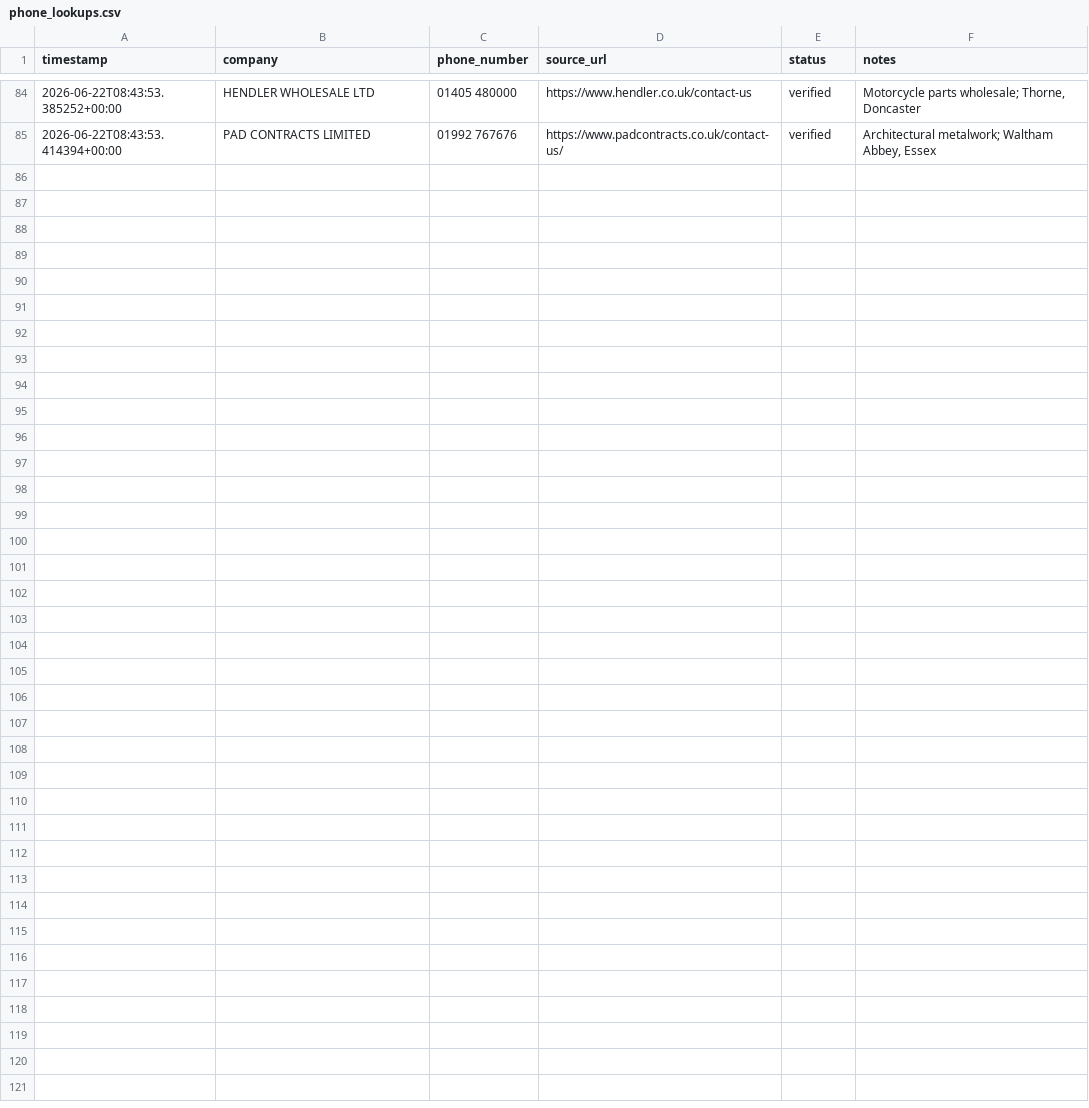
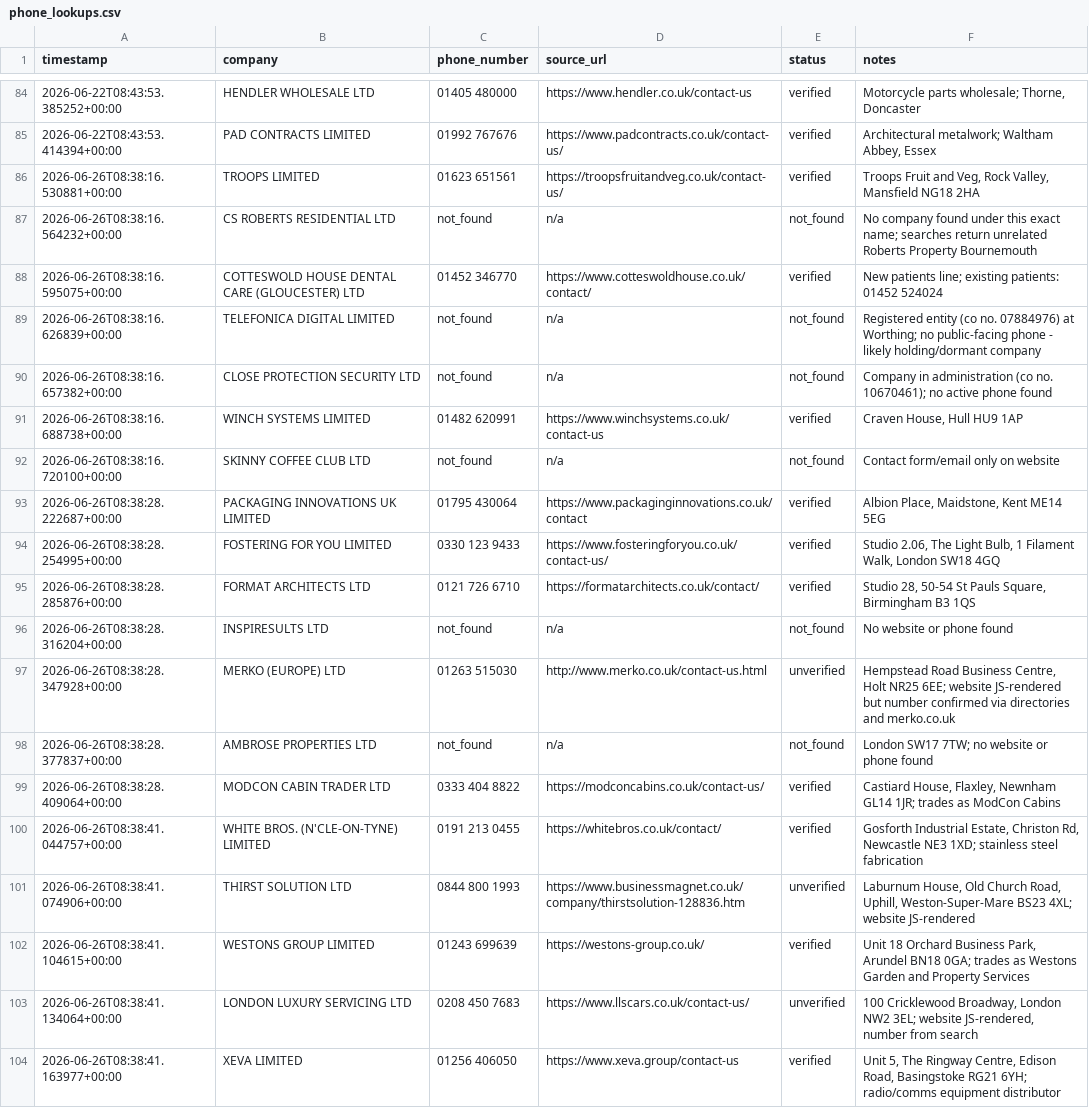
Before and after one commit to harwoodwebbjonty-netizen/v1-agent-real, a CSV file: data/phone_lookups.csv, drawn as a sheet; only a part is shown, gaps mark what is left out; the diff covers the shown part only.

```diff
--- a/data/phone_lookups.csv
+++ b/data/phone_lookups.csv
@@ -85 +85,20 @@ timestamp,company,phone_number,source_url,status,notes
 2026-06-22T08:43:53.414394+00:00,PAD CONTRACTS LIMITED,01992 767676,https://www.padcontracts.co.uk/contact-us/,verified,"Architectural metalwork; Waltham Abbey, Essex"
+2026-06-26T08:38:16.530881+00:00,TROOPS LIMITED,01623 651561,https://troopsfruitandveg.co.uk/contact-us/,verified,"Troops Fruit and Veg, Rock Valley, Mansfield NG18 2HA"
+2026-06-26T08:38:16.564232+00:00,CS ROBERTS RESIDENTIAL LTD,not_found,n/a,not_found,No company found under this exact name; searches return unrelated Roberts Property Bournemouth
+2026-06-26T08:38:16.595075+00:00,COTTESWOLD HOUSE DENTAL CARE (GLOUCESTER) LTD,01452 346770,https://www.cotteswoldhouse.co.uk/contact/,verified,New patients line; existing patients: 01452 524024
+2026-06-26T08:38:16.626839+00:00,TELEFONICA DIGITAL LIMITED,not_found,n/a,not_found,Registered entity (co no. 07884976) at Worthing; no public-facing phone - likely holding/dormant company
+2026-06-26T08:38:16.657382+00:00,CLOSE PROTECTION SECURITY LTD,not_found,n/a,not_found,Company in administration (co no. 10670461); no active phone found
+2026-06-26T08:38:16.688738+00:00,WINCH SYSTEMS LIMITED,01482 620991,https://www.winchsystems.co.uk/contact-us,verified,"Craven House, Hull HU9 1AP"
+2026-06-26T08:38:16.720100+00:00,SKINNY COFFEE CLUB LTD,not_found,n/a,not_found,Contact form/email only on website
+2026-06-26T08:38:28.222687+00:00,PACKAGING INNOVATIONS UK LIMITED,01795 430064,https://www.packaginginnovations.co.uk/contact,verified,"Albion Place, Maidstone, Kent ME14 5EG"
+2026-06-26T08:38:28.254995+00:00,FOSTERING FOR YOU LIMITED,0330 123 9433,https://www.fosteringforyou.co.uk/contact-us/,verified,"Studio 2.06, The Light Bulb, 1 Filament Walk, London SW18 4GQ"
+2026-06-26T08:38:28.285876+00:00,FORMAT ARCHITECTS LTD,0121 726 6710,https://formatarchitects.co.uk/contact/,verified,"Studio 28, 50-54 St Pauls Square, Birmingham B3 1QS"
+2026-06-26T08:38:28.316204+00:00,INSPIRESULTS LTD,not_found,n/a,not_found,No website or phone found
+2026-06-26T08:38:28.347928+00:00,MERKO (EUROPE) LTD,01263 515030,http://www.merko.co.uk/contact-us.html,unverified,"Hempstead Road Business Centre, Holt NR25 6EE; website JS-rendered but number confirmed via directories and merko.co.uk"
+2026-06-26T08:38:28.377837+00:00,AMBROSE PROPERTIES LTD,not_found,n/a,not_found,London SW17 7TW; no website or phone found
+2026-06-26T08:38:28.409064+00:00,MODCON CABIN TRADER LTD,0333 404 8822,https://modconcabins.co.uk/contact-us/,verified,"Castiard House, Flaxley, Newnham GL14 1JR; trades as ModCon Cabins"
+2026-06-26T08:38:41.044757+00:00,WHITE BROS. (N'CLE-ON-TYNE) LIMITED,0191 213 0455,https://whitebros.co.uk/contact/,verified,"Gosforth Industrial Estate, Christon Rd, Newcastle NE3 1XD; stainless steel fabrication"
+2026-06-26T08:38:41.074906+00:00,THIRST SOLUTION LTD,0844 800 1993,https://www.businessmagnet.co.uk/company/thirstsolution-128836.htm,unverified,"Laburnum House, Old Church Road, Uphill, Weston-Super-Mare BS23 4XL; website JS-rendered"
+2026-06-26T08:38:41.104615+00:00,WESTONS GROUP LIMITED,01243 699639,https://westons-group.co.uk/,verified,"Unit 18 Orchard Business Park, Arundel BN18 0GA; trades as Westons Garden and Property Services"
+2026-06-26T08:38:41.134064+00:00,LONDON LUXURY SERVICING LTD,0208 450 7683,https://www.llscars.co.uk/contact-us/,unverified,"100 Cricklewood Broadway, London NW2 3EL; website JS-rendered, number from search"
+2026-06-26T08:38:41.163977+00:00,XEVA LIMITED,01256 406050,https://www.xeva.group/contact-us,verified,"Unit 5, The Ringway Centre, Edison Road, Basingstoke RG21 6YH; radio/comms equipment distributor"
```
Also changed, not shown: 14 added rows elsewhere in this file, 15 other files.
